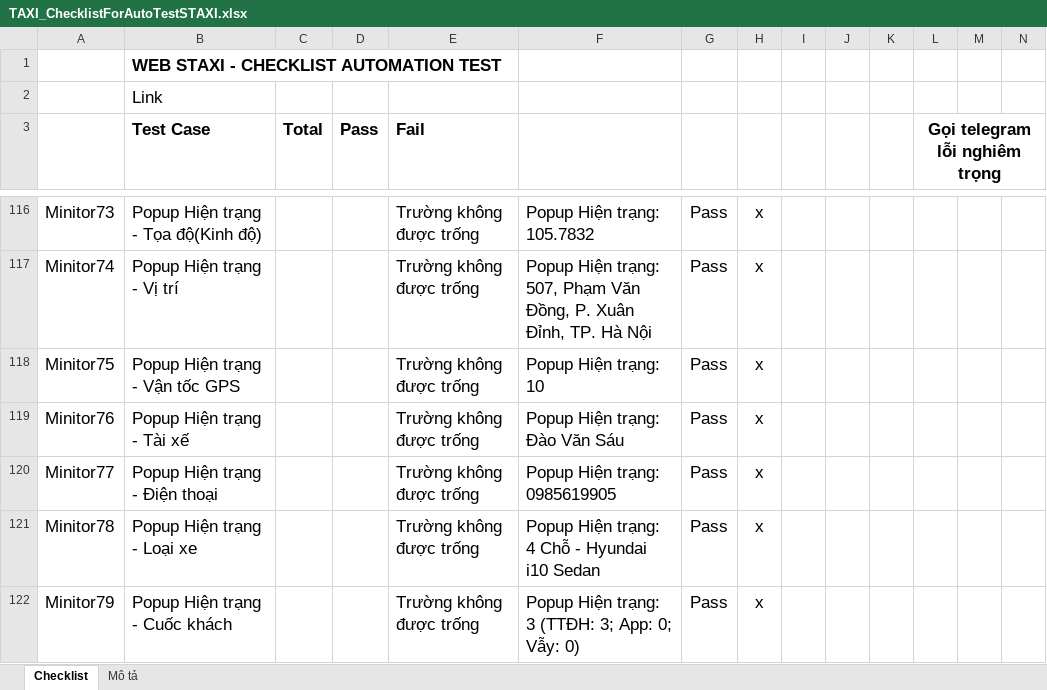
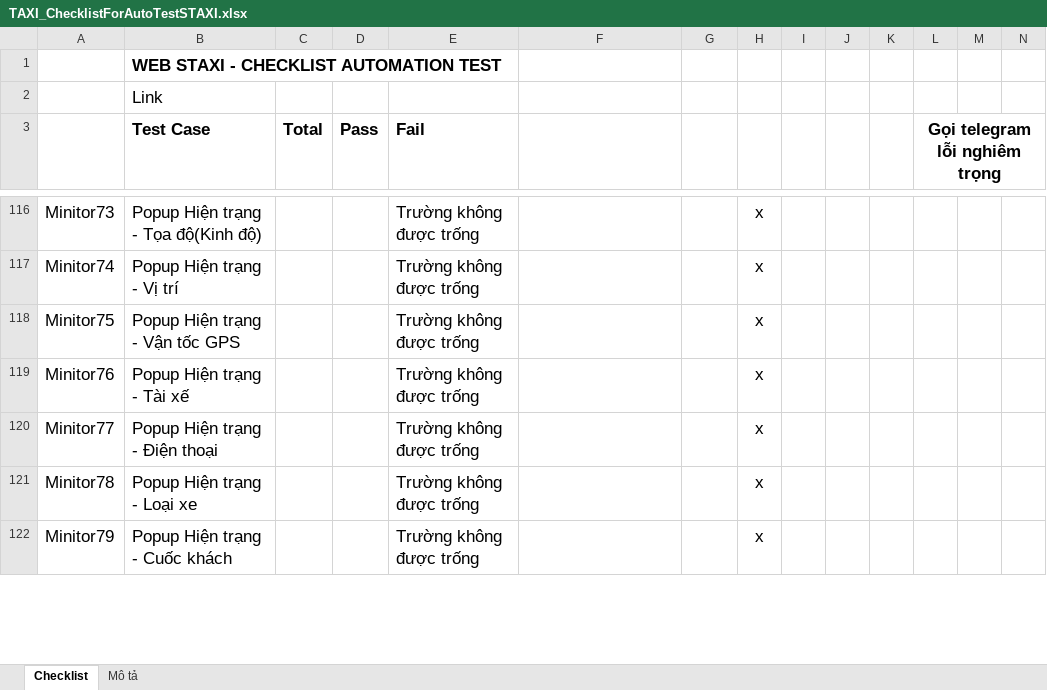
Before and after one commit to truongvck3313/staxi, an Excel workbook: TAXI_ChecklistForAutoTestSTAXI.xlsx, sheet Checklist, drawn as a sheet; only a part is shown, gaps mark what is left out; values as stored, in another font and other column widths than the file's, no borders; charts and pictures and conditional formats not drawn; the diff covers the shown part only; the diff names each change by its address in the sheet, - before the commit and + after, or states it on an @@ line.

```diff
--- a/TAXI_ChecklistForAutoTestSTAXI.xlsx (sheet Checklist)
+++ b/TAXI_ChecklistForAutoTestSTAXI.xlsx (sheet Checklist)
-F116: Popup Hiện trạng: 105.7832
+F116: (empty)
-G116:G122: Pass
+G116:G122: (empty)
-F117: Popup Hiện trạng: 507, Phạm Văn Đồng, P. Xuân Đỉnh, TP. Hà Nội
+F117: (empty)
-F118: Popup Hiện trạng: 10
+F118: (empty)
-F119: Popup Hiện trạng: Đào Văn Sáu
+F119: (empty)
-F120: Popup Hiện trạng: 0985619905
+F120: (empty)
-F121: Popup Hiện trạng: 4 Chỗ - Hyundai i10 Sedan
+F121: (empty)
-F122: Popup Hiện trạng: 3 (TTĐH: 3; App: 0; Vẫy: 0)
+F122: (empty)
```
Also changed, not shown: 563 edited cells elsewhere in this sheet, 2 other files.
